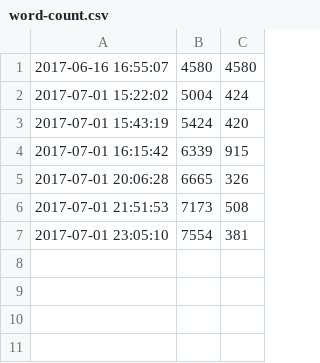
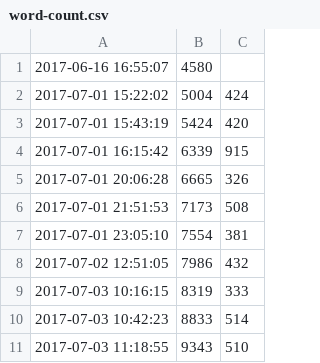
Before and after one commit to ajs-voices/the-children-of-morpheus, a CSV file: word-count.csv, drawn as a sheet.

```diff
--- a/word-count.csv
+++ b/word-count.csv
@@ -1,2 +1,2 @@
-2017-06-16 16:55:07,4580,4580
+2017-06-16 16:55:07,4580,
 2017-07-01 15:22:02,5004,424
@@ -7 +7,5 @@
 2017-07-01 23:05:10,7554,381
+2017-07-02 12:51:05,7986,432
+2017-07-03 10:16:15,8319,333
+2017-07-03 10:42:23,8833,514
+2017-07-03 11:18:55,9343,510
```
Also changed, not shown: 5 other files.
